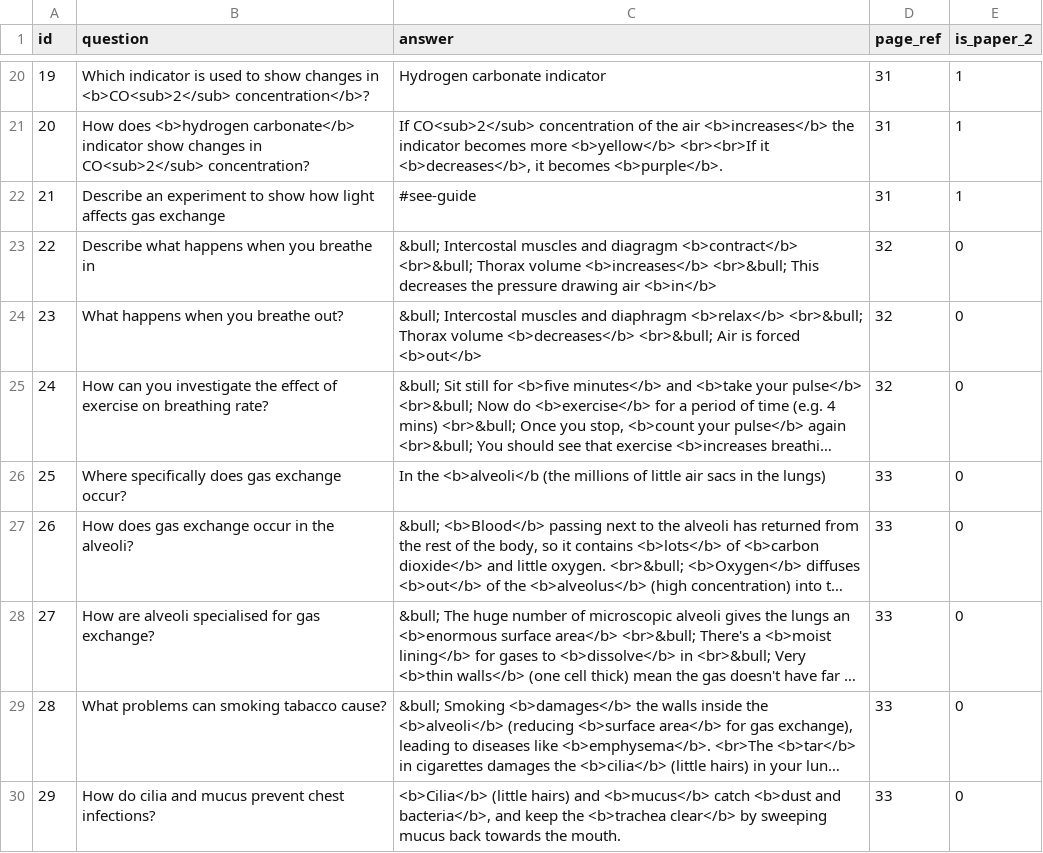
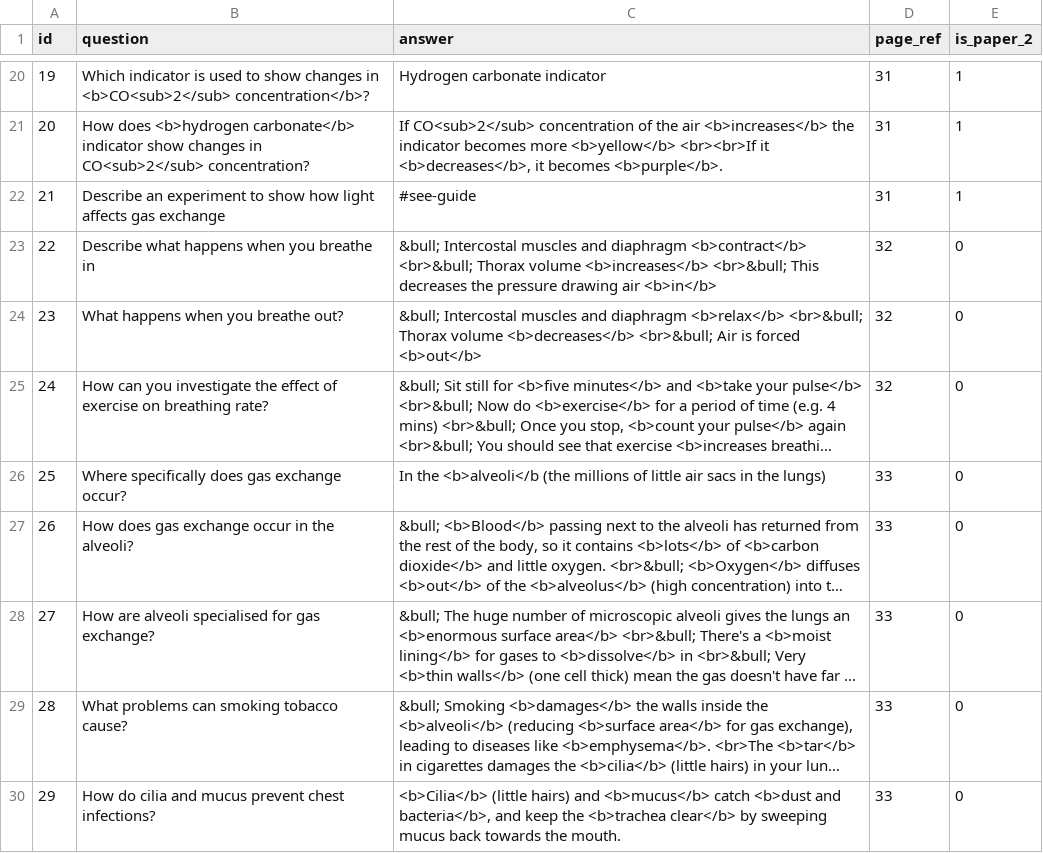
Before and after one commit to FarbodSalamat-Zadeh/FlashcardsApp, a CSV file: app/src/main/assets/bio_edexcel-igcse_4-respiration.csv, drawn as a sheet; only a part is shown, gaps mark what is left out; long unchanged cells end in …; the diff names each change by its address in the sheet, - before the commit and + after, or states it on an @@ line.

```diff
--- a/app/src/main/assets/bio_edexcel-igcse_4-respiration.csv
+++ b/app/src/main/assets/bio_edexcel-igcse_4-respiration.csv
-C23 (answer): …muscles and diagragm <b>contract</b> <br>&bull;…
+C23 (answer): …muscles and diaphragm <b>contract</b> <br>&bull;…
-B29 (question): What problems can smoking tabacco cause?
+B29 (question): What problems can smoking tobacco cause?
```
Also changed, not shown: app/src/main/assets/bio_edexcel-igcse_3-plants.csv, app/src/main/assets/bio_edexcel-igcse_6-response.csv, 9 other files.
